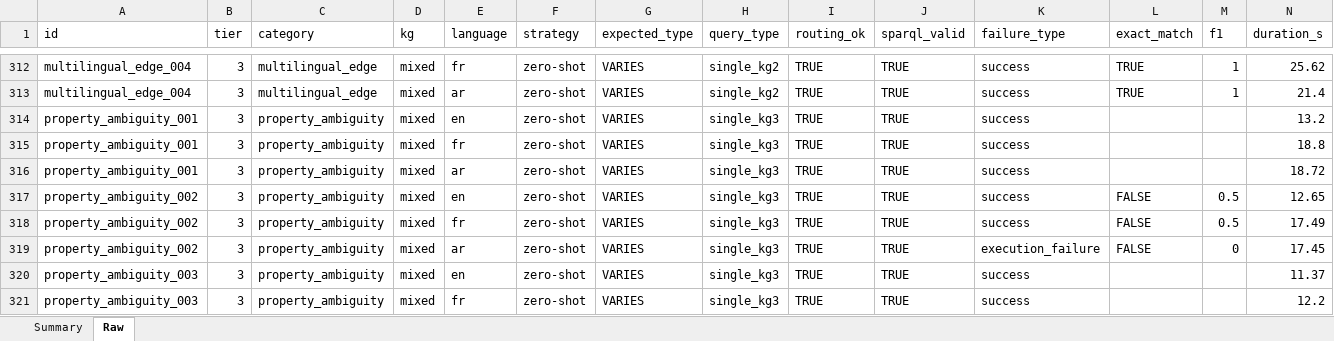
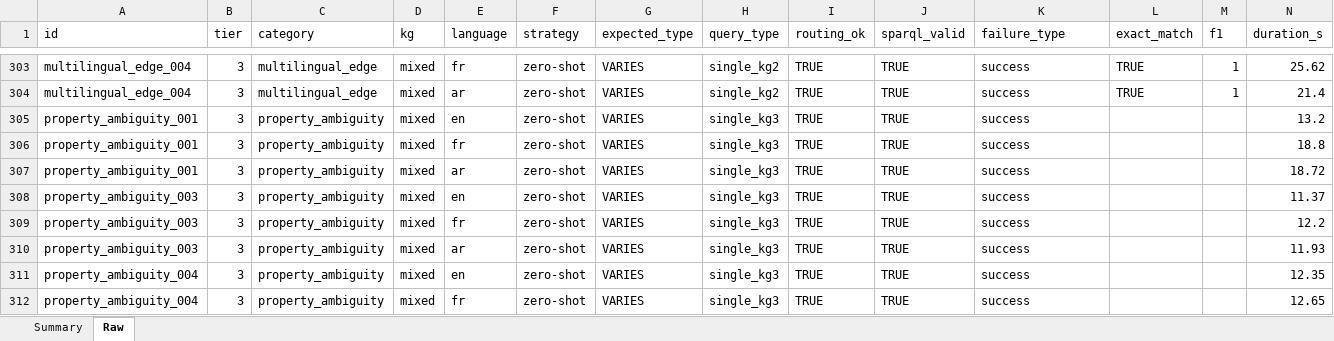
Before and after one commit to nahla1967/NL2SPARQL, an Excel workbook: NL2SPARQL_Evaluation_Results.xlsx, sheet Raw, drawn as a sheet; only a part is shown, gaps mark what is left out; the shorter side is filled out with more unchanged rows; values as stored, in another font and other column widths than the file's, no cell formats; removed rows and columns are numbered as before the commit, all else as after; the diff covers the shown part only; the diff names each change by its address in the sheet, - before the commit and + after, or states it on an @@ line.

```diff
--- a/NL2SPARQL_Evaluation_Results.xlsx (sheet Raw)
+++ b/NL2SPARQL_Evaluation_Results.xlsx (sheet Raw)
-row 317: property_ambiguity_002 | 3 | property_ambiguity | mixed | en | zero-shot | VARIES | single_kg3 | TRUE | TRUE | success | FALSE | 0.5 | 12.65
-row 318: property_ambiguity_002 | 3 | property_ambiguity | mixed | fr | zero-shot | VARIES | single_kg3 | TRUE | TRUE | success | FALSE | 0.5 | 17.49
-row 319: property_ambiguity_002 | 3 | property_ambiguity | mixed | ar | zero-shot | VARIES | single_kg3 | TRUE | TRUE | execution_failure | FALSE | 0 | 17.45
```
Also changed, not shown: 9 added rows and 9 removed rows elsewhere in this sheet, sheet Summary, cell formats, 5 other files.
